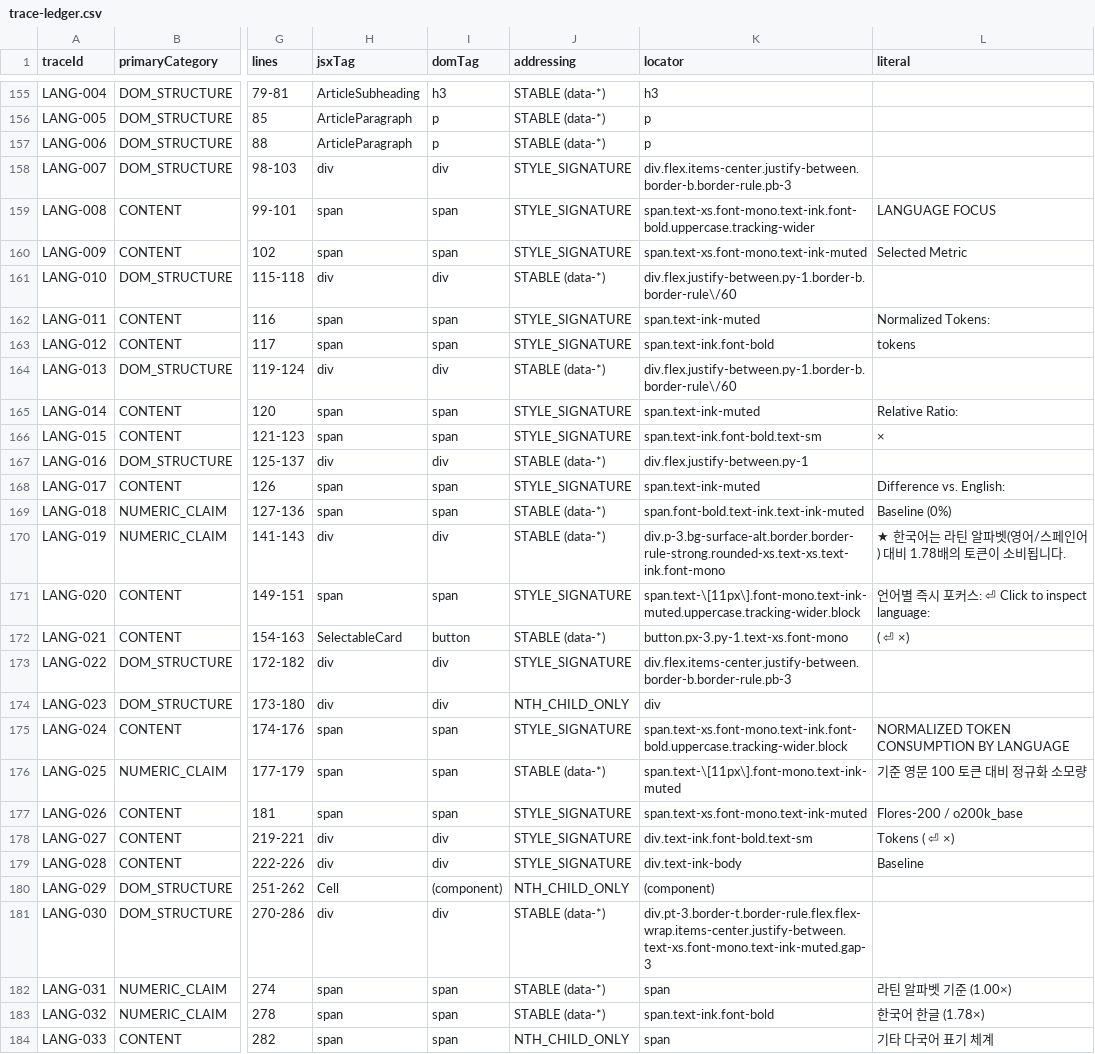
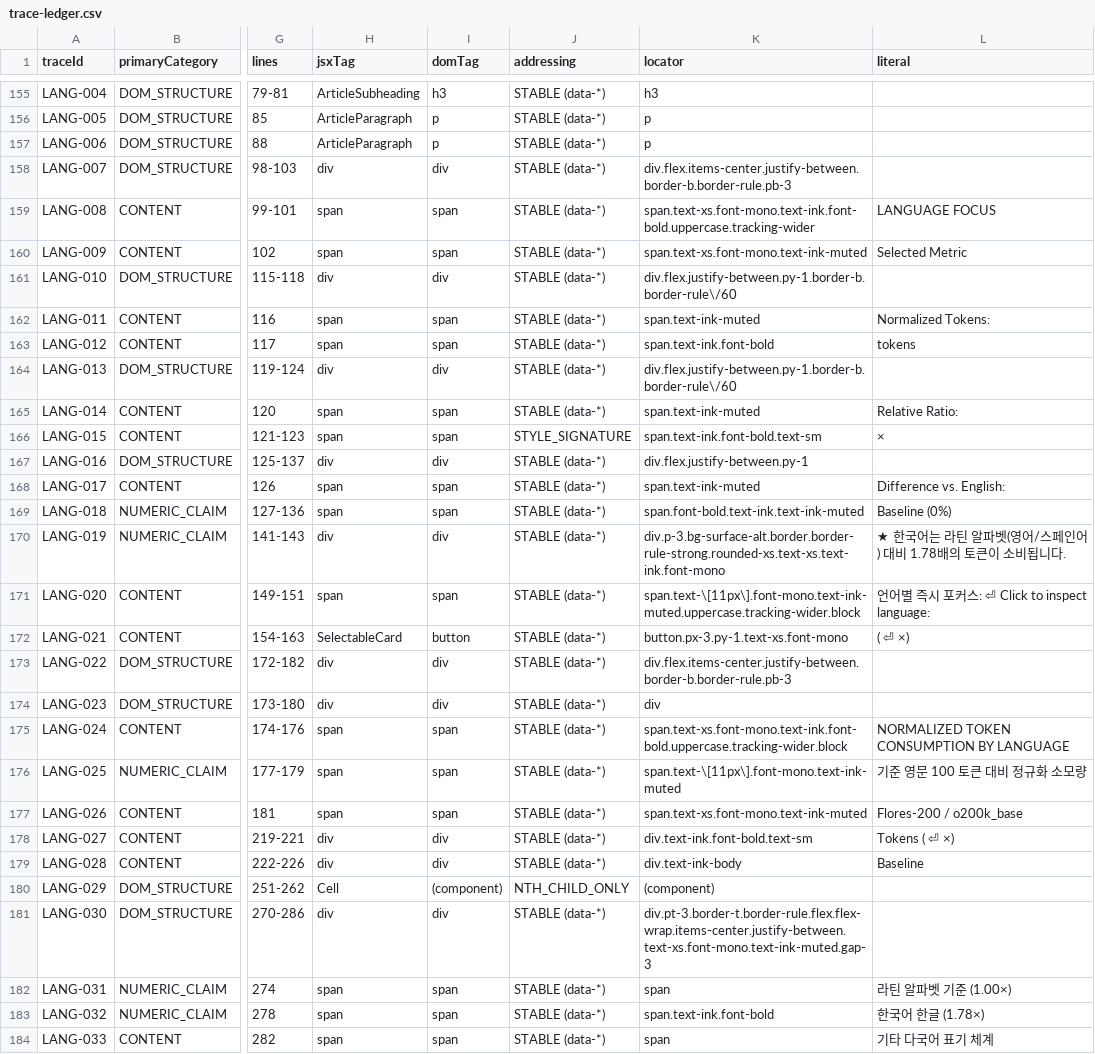
Before and after one commit to Siegfriex/Tokenization_Premiun_KOEN_FRONT, a CSV file: docs/audit/data/trace-ledger.csv, drawn as a sheet; only a part is shown, gaps mark what is left out; the diff covers the shown part only; the diff names each change by its address in the sheet, - before the commit and + after, or states it on an @@ line.

Commit message:
feat(trace): B2b — hook normalisation and coverage completion
Closes the long tail B2a's vocabulary did not reach. Two ledger-driven
codemods, both attribute-insertion only, both committed so the work is
repeatable rather than a one-off hand pass:

  add-content-source.mjs     124 nodes  data-source="widget" on every element
                                        rendering a hardcoded literal
  add-structural-roles.mjs    71 nodes  data-role + data-semantic-target on
                                        every structurally significant node
                                        still lacking an address

`data-source="widget"` is the one that pays off soonest: the content-migration
backlog is now a DOM query,
`document.querySelectorAll('[data-source="widget"]').length`, so B4 progress is
measurable from the running page without reading a file.

Live addressing across the ledger:

                     after B2a    after B2b
  STABLE (data-*)          119          314
  STYLE_SIGNATURE          192           18
  NTH_CHILD_ONLY            23            2

The 20 nodes still unaddressed are punctuation and decoration — the "/" and "|"
separators, the interpunct, the arrow, the multiplication sign, "+", a lone
em dash — plus two component call sites. None carry content or structure. They
are listed in STABLE_HOOKS.md rather than given a role they do not have.

One constraint learned twice, the second time by making the mistake inside the
warning about it: a hook value must never be spelled like a Tailwind utility.
Tailwind v4 scans source as templates and does not care whether the string is
in an attribute, a class, or a COMMENT. A display-shorthand name used as a role
value emitted a real rule and moved the CSS hash; renaming the role fixed it,
and then listing the forbidden names in a source comment brought it straight
back. The list now lives in docs/audit/README.md, which the scanner cannot
reach, and shared/trace/types.ts explains the rule without spelling any of them.

PROOF: compiled CSS byte-identical to main — index-BEroIHAS.css, 46.32 kB,
verified after the final edit rather than before it. Korean prose identical to
main as a whitespace-normalised multiset across every rendering file.
tsc --noEmit clean.

Non-goals: no numeric claim resolved, derived or explained; no editorial string
altered; no DOM element type changed; no visual change.

```diff
--- a/docs/audit/data/trace-ledger.csv
+++ b/docs/audit/data/trace-ledger.csv
-J158:J160 (addressing): STYLE_SIGNATURE
+J158:J160 (addressing): STABLE (data-*)
-J162:J163 (addressing): STYLE_SIGNATURE
+J162:J163 (addressing): STABLE (data-*)
-J165 (addressing): STYLE_SIGNATURE
+J165 (addressing): STABLE (data-*)
-J168 (addressing): STYLE_SIGNATURE
+J168 (addressing): STABLE (data-*)
-J171 (addressing): STYLE_SIGNATURE
+J171 (addressing): STABLE (data-*)
-J173 (addressing): STYLE_SIGNATURE
+J173 (addressing): STABLE (data-*)
-J174 (addressing): NTH_CHILD_ONLY
+J174 (addressing): STABLE (data-*)
-J175 (addressing): STYLE_SIGNATURE
+J175 (addressing): STABLE (data-*)
-J177:J179 (addressing): STYLE_SIGNATURE
+J177:J179 (addressing): STABLE (data-*)
-J184 (addressing): NTH_CHILD_ONLY
+J184 (addressing): STABLE (data-*)
```
Also changed, not shown: 180 edited cells elsewhere in this file, 22 other files.
